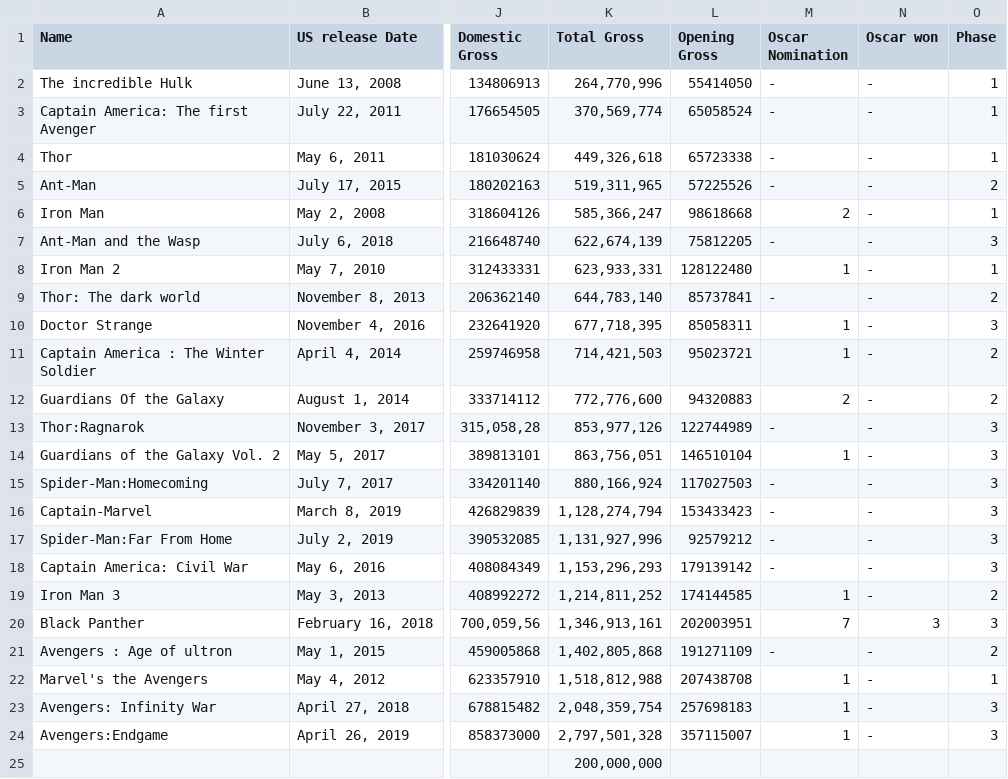
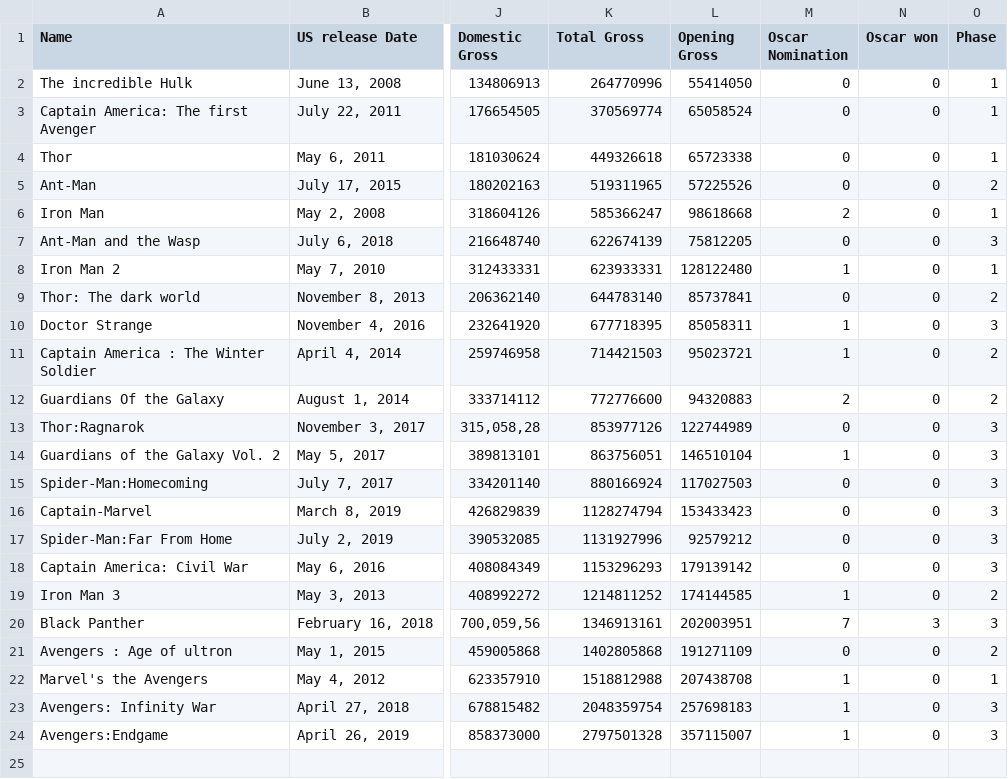
Before and after one commit to gybzilona/mcudata, a CSV file: mcu.csv, drawn as a sheet; only a part is shown, gaps mark what is left out; rows hold the shown columns only; the diff names each change by its address in the sheet, - before the commit and + after, or states it on an @@ line.

Commit message:
Add files via upload

```diff
--- a/mcu.csv
+++ b/mcu.csv
-K2 (Total Gross): 264,770,996
+K2 (Total Gross): 264770996
-M2:M5 (Oscar Nomination): -
+M2:M5 (Oscar Nomination): 0
-N2:N19 (Oscar won): -
+N2:N19 (Oscar won): 0
-K3 (Total Gross): 370,569,774
+K3 (Total Gross): 370569774
-K4 (Total Gross): 449,326,618
+K4 (Total Gross): 449326618
-K5 (Total Gross): 519,311,965
+K5 (Total Gross): 519311965
-K6 (Total Gross): 585,366,247
+K6 (Total Gross): 585366247
-K7 (Total Gross): 622,674,139
+K7 (Total Gross): 622674139
-M7 (Oscar Nomination): -
+M7 (Oscar Nomination): 0
-K8 (Total Gross): 623,933,331
+K8 (Total Gross): 623933331
-K9 (Total Gross): 644,783,140
+K9 (Total Gross): 644783140
-M9 (Oscar Nomination): -
+M9 (Oscar Nomination): 0
-K10 (Total Gross): 677,718,395
+K10 (Total Gross): 677718395
-K11 (Total Gross): 714,421,503
+K11 (Total Gross): 714421503
-K12 (Total Gross): 772,776,600
+K12 (Total Gross): 772776600
-K13 (Total Gross): 853,977,126
+K13 (Total Gross): 853977126
-M13 (Oscar Nomination): -
+M13 (Oscar Nomination): 0
-K14 (Total Gross): 863,756,051
+K14 (Total Gross): 863756051
-K15 (Total Gross): 880,166,924
+K15 (Total Gross): 880166924
-M15:M18 (Oscar Nomination): -
+M15:M18 (Oscar Nomination): 0
-K16 (Total Gross): 1,128,274,794
+K16 (Total Gross): 1128274794
-K17 (Total Gross): 1,131,927,996
+K17 (Total Gross): 1131927996
-K18 (Total Gross): 1,153,296,293
+K18 (Total Gross): 1153296293
-K19 (Total Gross): 1,214,811,252
+K19 (Total Gross): 1214811252
-K20 (Total Gross): 1,346,913,161
+K20 (Total Gross): 1346913161
-K21 (Total Gross): 1,402,805,868
+K21 (Total Gross): 1402805868
-M21 (Oscar Nomination): -
+M21 (Oscar Nomination): 0
-N21:N24 (Oscar won): -
+N21:N24 (Oscar won): 0
-K22 (Total Gross): 1,518,812,988
+K22 (Total Gross): 1518812988
-K23 (Total Gross): 2,048,359,754
+K23 (Total Gross): 2048359754
-K24 (Total Gross): 2,797,501,328
+K24 (Total Gross): 2797501328
-row 25:  |  |  | 200,000,000
```
